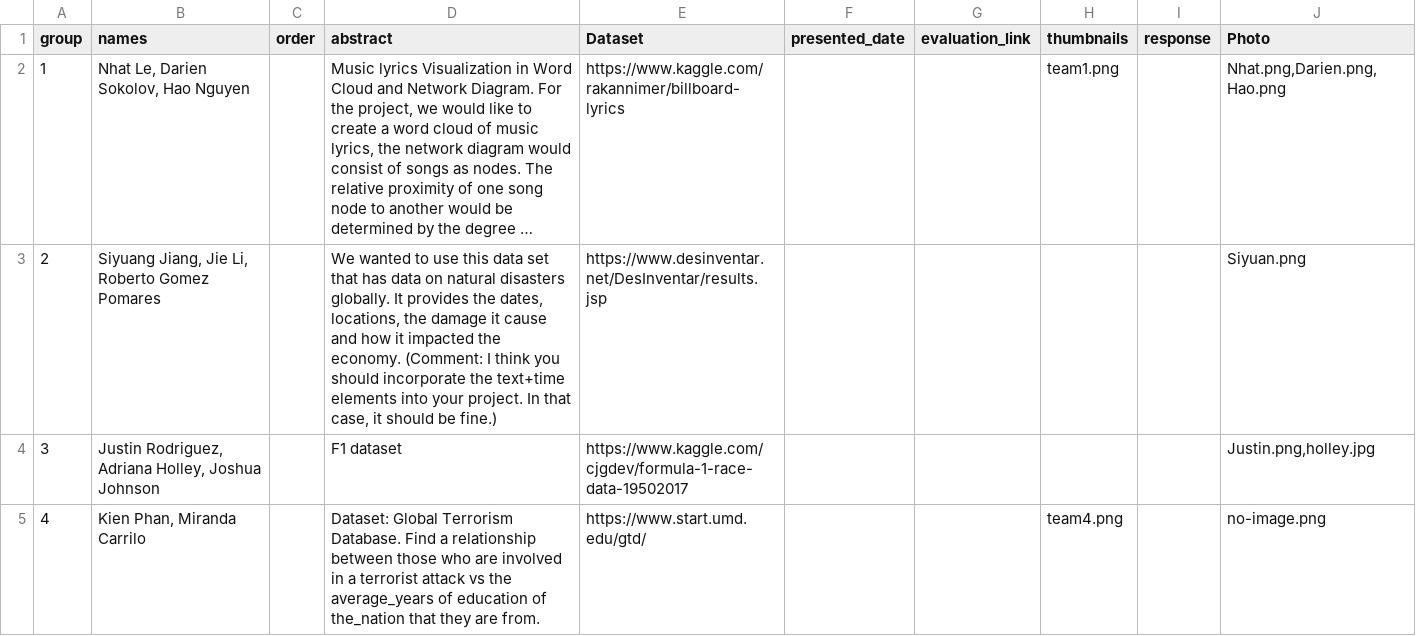
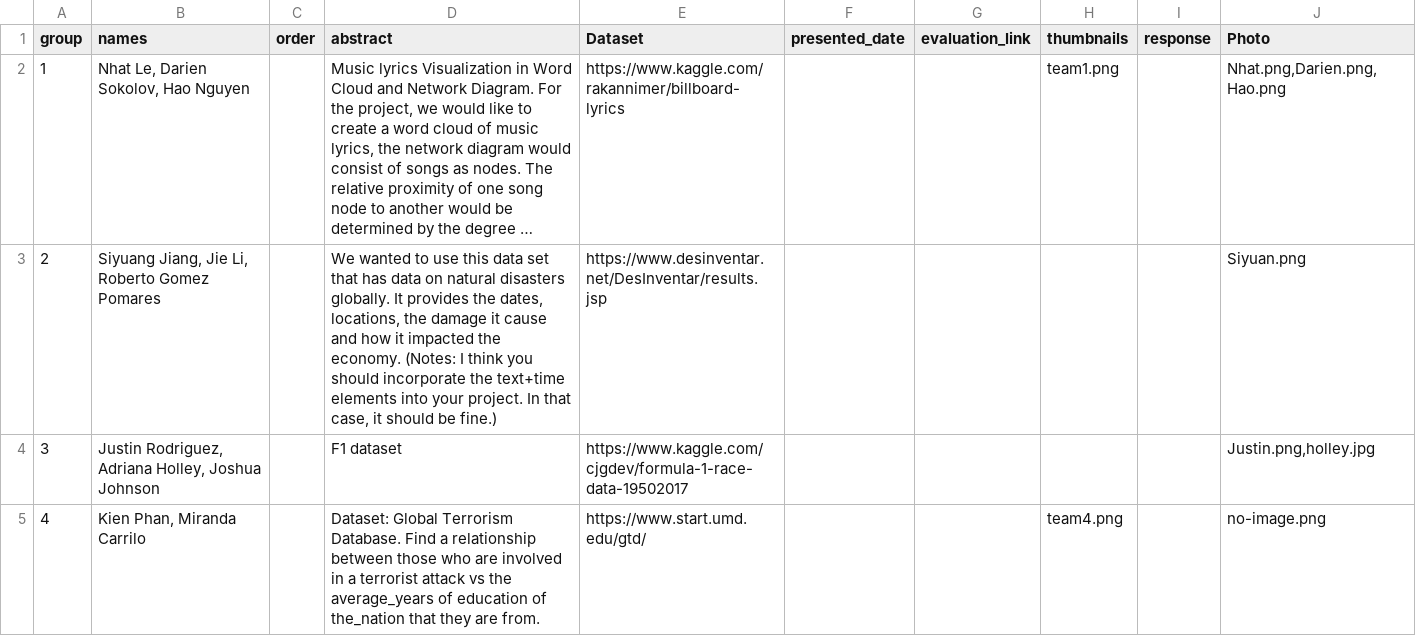
Before and after one commit to iDataVisualizationLab/CS5331_Spring2019, a CSV file: P2/P2Group1.csv, drawn as a sheet; only a part is shown; long unchanged cells end in …; the diff names each change by its address in the sheet, - before the commit and + after, or states it on an @@ line.

Commit message:
Update P2Group1.csv

```diff
--- a/P2/P2Group1.csv
+++ b/P2/P2Group1.csv
-D3 (abstract): …the economy. (Comment: I think…
+D3 (abstract): …the economy. (Notes: I think…
```
